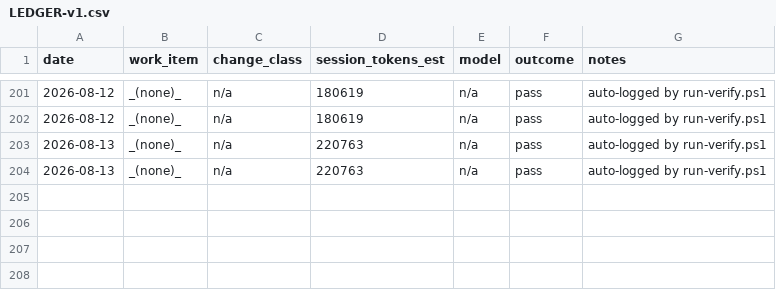
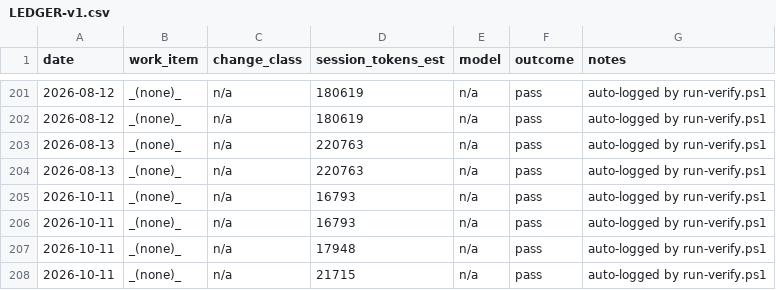
Before and after one commit to PhilipThomas6w/vlms, a CSV file: docs/harness/LEDGER-v1.csv, drawn as a sheet; only a part is shown, gaps mark what is left out.

Commit message:
Move old-format rows written by the stale 0.6.0 hook into LEDGER-v1.csv

```diff
--- a/docs/harness/LEDGER-v1.csv
+++ b/docs/harness/LEDGER-v1.csv
@@ -204 +204,5 @@ date,work_item,change_class,session_tokens_est,model,outcome,notes
 2026-08-13,"_(none)_",n/a,220763,n/a,pass,auto-logged by run-verify.ps1
+2026-10-11,"_(none)_",n/a,16793,n/a,pass,auto-logged by run-verify.ps1
+2026-10-11,"_(none)_",n/a,16793,n/a,pass,auto-logged by run-verify.ps1
+2026-10-11,"_(none)_",n/a,17948,n/a,pass,auto-logged by run-verify.ps1
+2026-10-11,"_(none)_",n/a,21715,n/a,pass,auto-logged by run-verify.ps1
```
Also changed, not shown: 1 other file.
